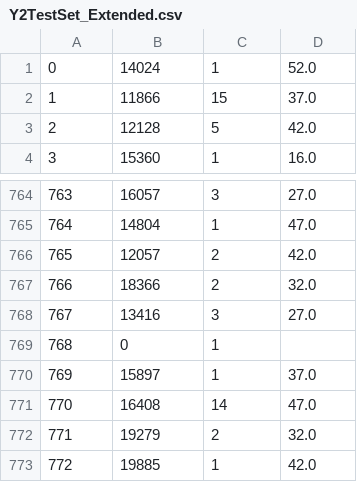
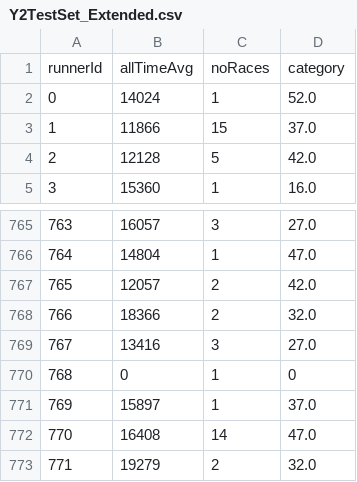
Before and after one commit to mdsmith-cim/comp551_A1, a CSV file: FinalDataSets/DataSetOn23rd/Y2TestSet_Extended.csv, drawn as a sheet; only a part is shown, gaps mark what is left out; the shorter side is filled out with more unchanged rows.

```diff
--- a/FinalDataSets/DataSetOn23rd/Y2TestSet_Extended.csv
+++ b/FinalDataSets/DataSetOn23rd/Y2TestSet_Extended.csv
@@ -1 +1,2 @@
+runnerId,allTimeAvg,noRaces,category
 0,14024,1,52.0
@@ -768,3 +769,3 @@
 767,13416,3,27.0
-768,0,1,
+768,0,1,0
 769,15897,1,37.0
```
Also changed, not shown: FinalDataSets/DataSetOn23rd/Y1TestSet_Extended.csv, FinalDataSets/DataSetOn23rd/Y1TrainSet.csv, 4 other files.
